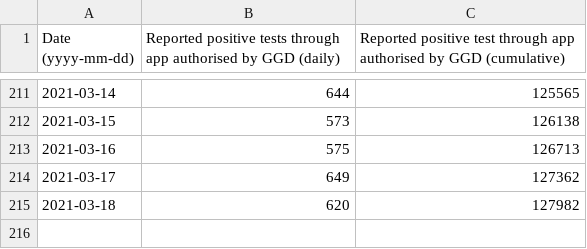
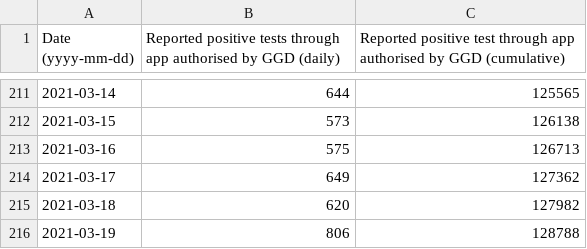
Before and after one commit to minvws/nl-covid19-notification-app-statistics, a CSV file: statistics/ggd_positive_test_authorisations.csv, drawn as a sheet; only a part is shown, gaps mark what is left out.

Commit message:
Update GGD confirmed positive tests statistics

```diff
--- a/statistics/ggd_positive_test_authorisations.csv
+++ b/statistics/ggd_positive_test_authorisations.csv
@@ -215 +215,2 @@
 2021-03-18,620,127982
+2021-03-19,806,128788
```
